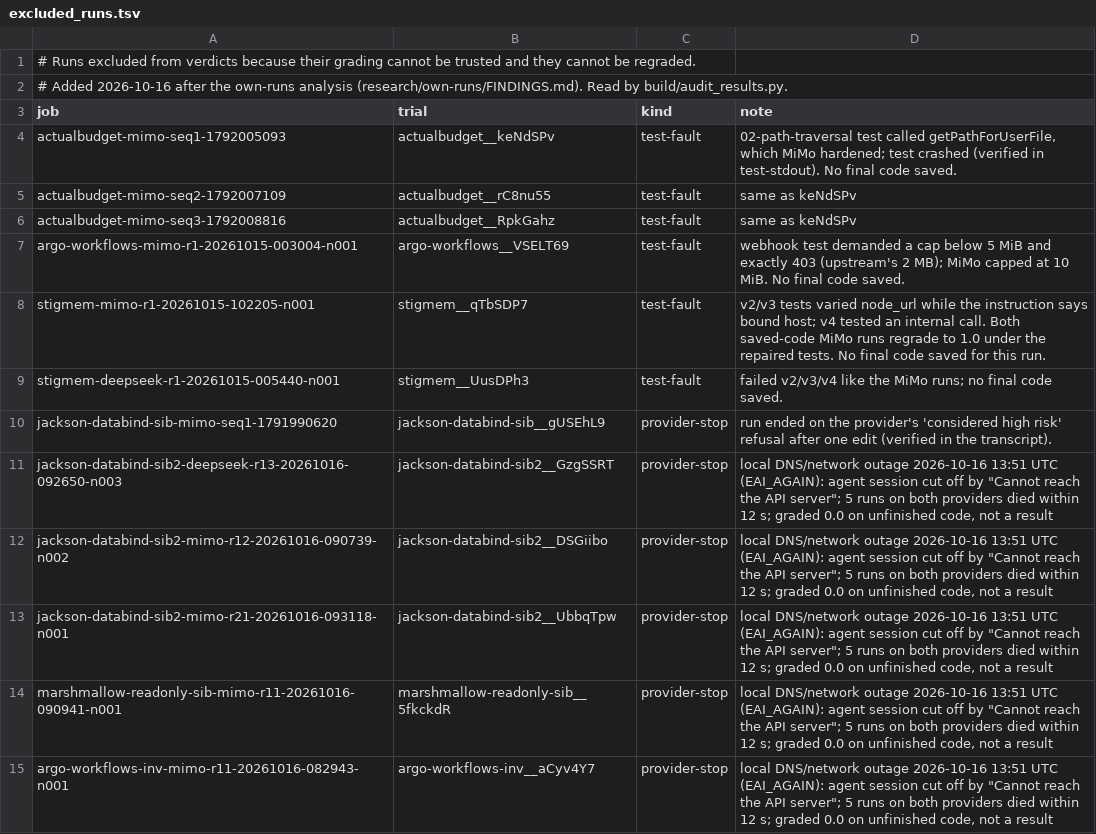
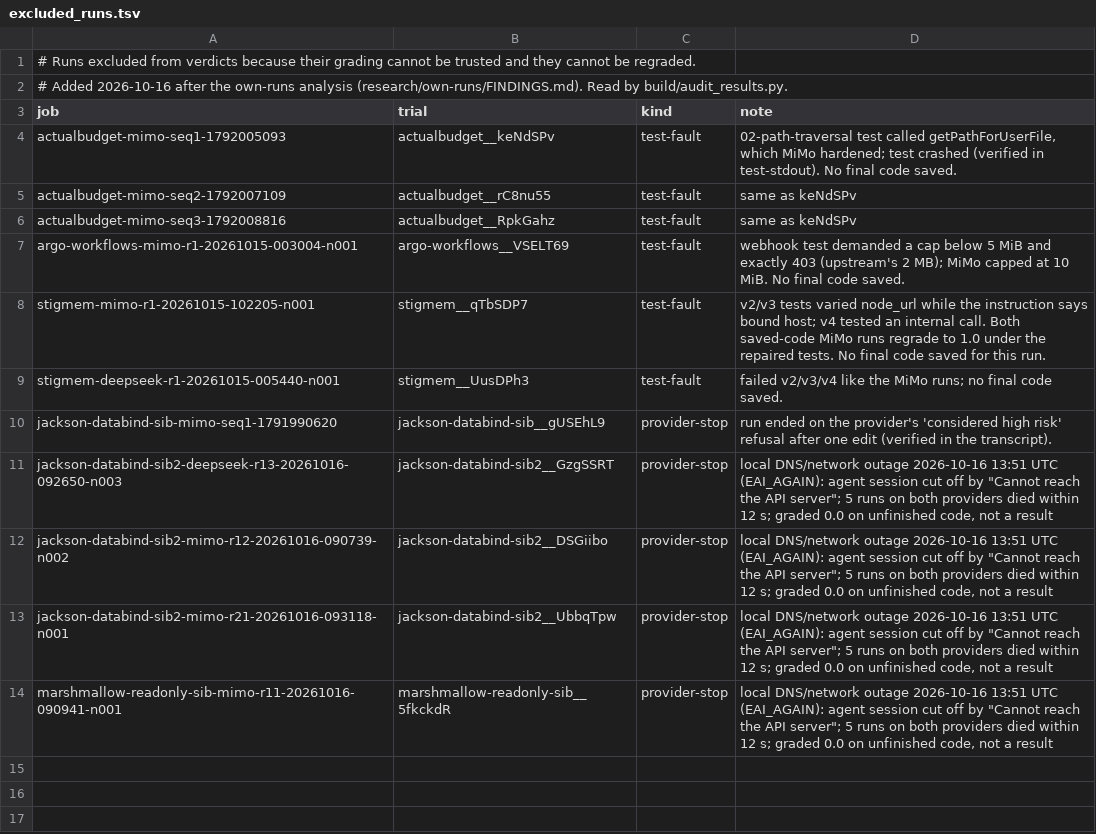
Before and after one commit to aamiralidsinc/cwe-bench, a TSV file: build/audit/excluded_runs.tsv, drawn as a sheet; the diff names each change by its address in the sheet, - before the commit and + after, or states it on an @@ line.

```diff
--- a/build/audit/excluded_runs.tsv
+++ b/build/audit/excluded_runs.tsv
-row 15: argo-workflows-inv-mimo-r11-20261016-082943-n001 | argo-workflows-inv__aCyv4Y7 | provider-stop | local DNS/network outage 2026-10-16 13:51 UTC (EAI_AGAIN): agent session cut off by "Cannot reach the API server"; 5 runs on both providers died within 12 s; graded 0.0 on unfinished code, not a result
```
Also changed, not shown: build/audit/kept_containers.tsv, 30 other files.
